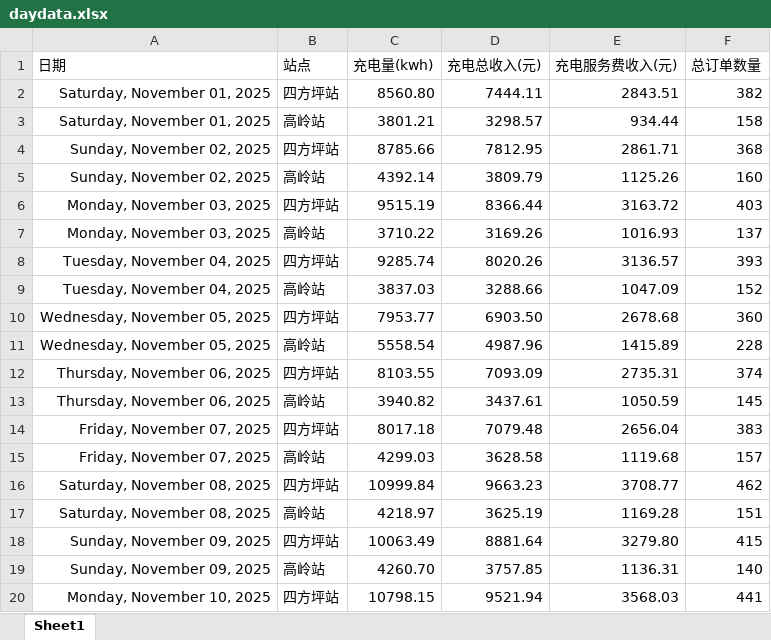
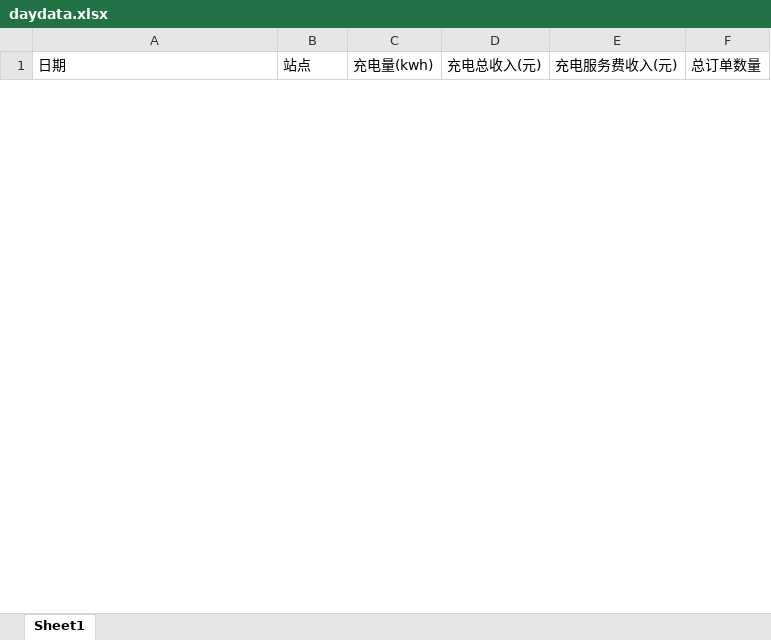
Before and after one commit to jiangnanwaw/my-page, an Excel workbook: data/daydata.xlsx, sheet Sheet1, drawn as a sheet; only a part is shown; values as stored, in another font and other column widths than the file's, no borders; removed rows and columns are numbered as before the commit, all else as after; the diff covers the shown part only; the diff names each change by its address in the sheet, - before the commit and + after, or states it on an @@ line.

```diff
--- a/data/daydata.xlsx (sheet Sheet1)
+++ b/data/daydata.xlsx (sheet Sheet1)
-row 2: Saturday, November 01, 2025 | 四方坪站 | 8560.80 | 7444.11 | 2843.51 | 382
-row 3: Saturday, November 01, 2025 | 高岭站 | 3801.21 | 3298.57 | 934.44 | 158
-row 4: Sunday, November 02, 2025 | 四方坪站 | 8785.66 | 7812.95 | 2861.71 | 368
-row 5: Sunday, November 02, 2025 | 高岭站 | 4392.14 | 3809.79 | 1125.26 | 160
-row 6: Monday, November 03, 2025 | 四方坪站 | 9515.19 | 8366.44 | 3163.72 | 403
-row 7: Monday, November 03, 2025 | 高岭站 | 3710.22 | 3169.26 | 1016.93 | 137
-row 8: Tuesday, November 04, 2025 | 四方坪站 | 9285.74 | 8020.26 | 3136.57 | 393
-row 9: Tuesday, November 04, 2025 | 高岭站 | 3837.03 | 3288.66 | 1047.09 | 152
-row 10: Wednesday, November 05, 2025 | 四方坪站 | 7953.77 | 6903.50 | 2678.68 | 360
-row 11: Wednesday, November 05, 2025 | 高岭站 | 5558.54 | 4987.96 | 1415.89 | 228
-row 12: Thursday, November 06, 2025 | 四方坪站 | 8103.55 | 7093.09 | 2735.31 | 374
-row 13: Thursday, November 06, 2025 | 高岭站 | 3940.82 | 3437.61 | 1050.59 | 145
-row 14: Friday, November 07, 2025 | 四方坪站 | 8017.18 | 7079.48 | 2656.04 | 383
-row 15: Friday, November 07, 2025 | 高岭站 | 4299.03 | 3628.58 | 1119.68 | 157
-row 16: Saturday, November 08, 2025 | 四方坪站 | 10999.84 | 9663.23 | 3708.77 | 462
-row 17: Saturday, November 08, 2025 | 高岭站 | 4218.97 | 3625.19 | 1169.28 | 151
-row 18: Sunday, November 09, 2025 | 四方坪站 | 10063.49 | 8881.64 | 3279.80 | 415
-row 19: Sunday, November 09, 2025 | 高岭站 | 4260.70 | 3757.85 | 1136.31 | 140
-row 20: Monday, November 10, 2025 | 四方坪站 | 10798.15 | 9521.94 | 3568.03 | 441
```
Also changed, not shown: 2 added rows and 41 removed rows elsewhere in this sheet, data/homepage.xlsx, data/wcdsc.xlsx, 2 other files.
